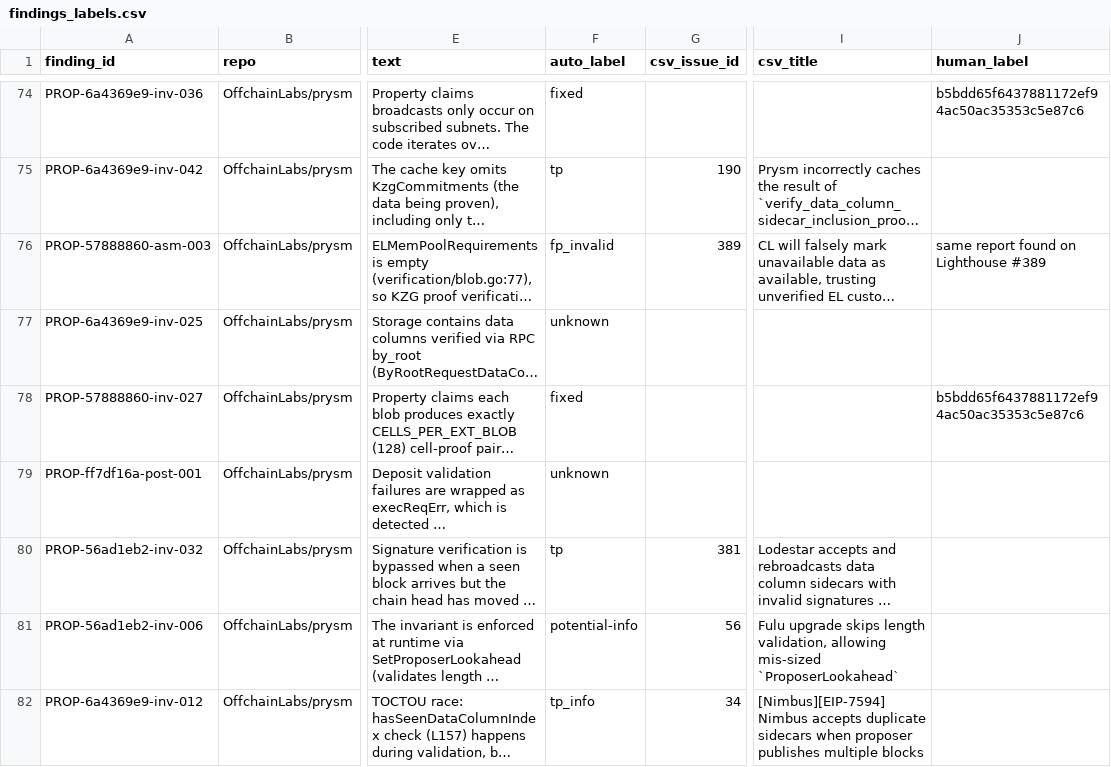
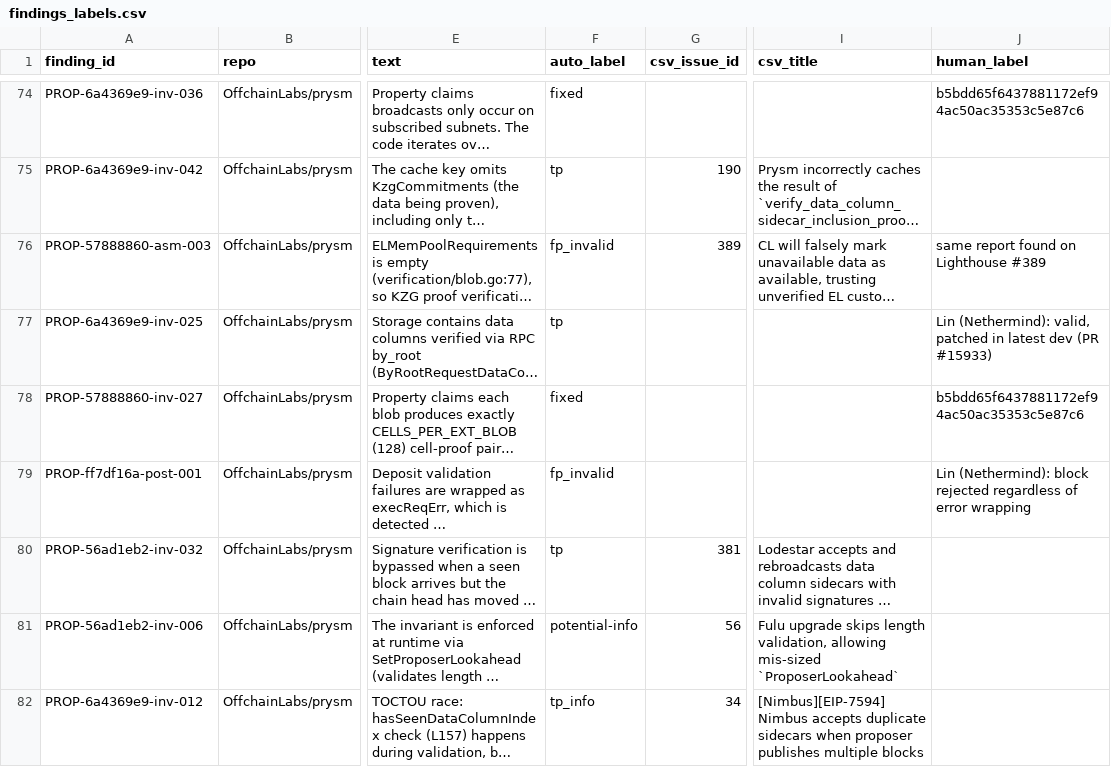
Before and after one commit to Meta-Develop/speca_for_codex, a CSV file: benchmarks/results/rq1/sherlock_ethereum_audit_contest/findings_labels.csv, drawn as a sheet; only a part is shown, gaps mark what is left out; long unchanged cells end in …; the diff covers the shown part only; the diff names each change by its address in the sheet, - before the commit and + after, or states it on an @@ line.

```diff
--- a/benchmarks/results/rq1/sherlock_ethereum_audit_contest/findings_labels.csv
+++ b/benchmarks/results/rq1/sherlock_ethereum_audit_contest/findings_labels.csv
-F77 (auto_label): unknown
+F77 (auto_label): tp
-J77 (human_label): (empty)
+J77 (human_label): Lin (Nethermind): valid, patched in latest dev (PR #15933)
-F79 (auto_label): unknown
+F79 (auto_label): fp_invalid
-J79 (human_label): (empty)
+J79 (human_label): Lin (Nethermind): block rejected regardless of error wrapping
```
Also changed, not shown: 32 edited cells elsewhere in this file, benchmarks/results/rq1/sherlock_ethereum_audit_contest/unknown_review.csv, 4 other files.
